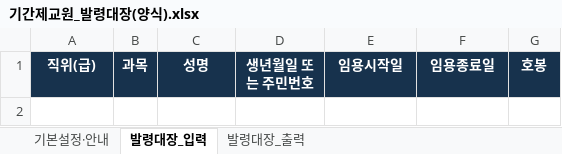
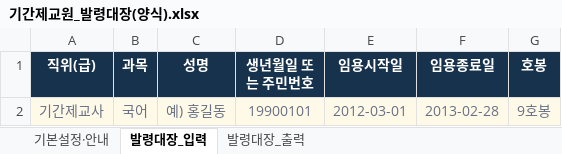
Before and after one commit to sen-vip/career-certificate, an Excel workbook: templates/기간제교원_발령대장(양식).xlsx, sheet 발령대장_입력, drawn as a sheet; values as stored, in another font and other column widths than the file's, no borders; conditional formats and table styles not drawn; the diff names each change by its address in the sheet, - before the commit and + after, or states it on an @@ line.

```diff
--- a/templates/기간제교원_발령대장(양식).xlsx (sheet 발령대장_입력)
+++ b/templates/기간제교원_발령대장(양식).xlsx (sheet 발령대장_입력)
+row 2: 기간제교사 | 국어 | 예) 홍길동 | 19900101 | 2012-03-01 | 2013-02-28 | 9호봉
```
Also changed, not shown: sheet 발령대장_출력, sheet 기본설정·안내, templates/공무직_일용직_발령대장(양식).xlsx, templates/시간강사_발령대장(양식).xlsx, 6 other files.
